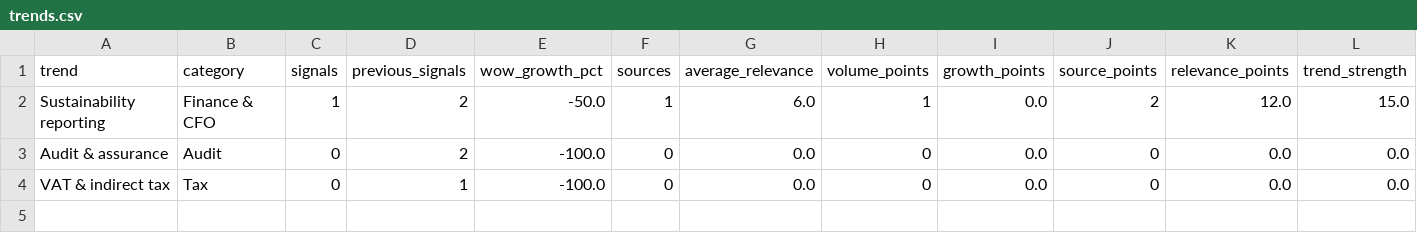
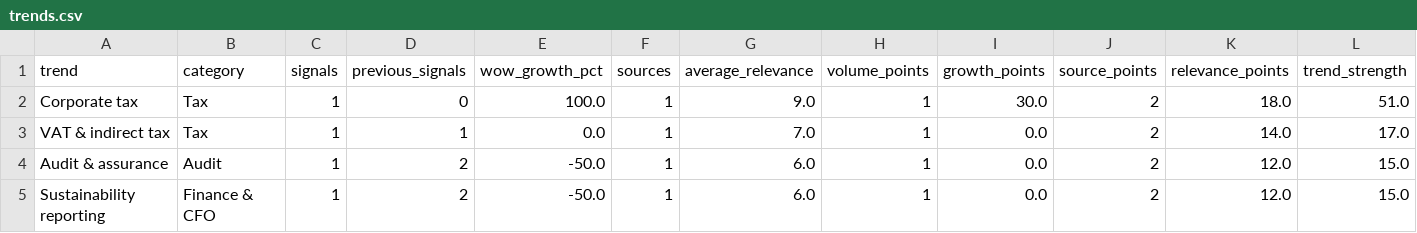
Before and after one commit to livlini/Kommunikations-monitor, a CSV file: data/trends.csv, drawn as a sheet; removed rows and columns are numbered as before the commit, all else as after; the diff names each change by its address in the sheet, - before the commit and + after, or states it on an @@ line.

```diff
--- a/data/trends.csv
+++ b/data/trends.csv
+row 2: Corporate tax | Tax | 1 | 0 | 100.0 | 1 | 9.0 | 1 | 30.0 | 2 | 18.0 | 51.0
+row 3: VAT & indirect tax | Tax | 1 | 1 | 0.0 | 1 | 7.0 | 1 | 0.0 | 2 | 14.0 | 17.0
+row 4: Audit & assurance | Audit | 1 | 2 | -50.0 | 1 | 6.0 | 1 | 0.0 | 2 | 12.0 | 15.0
-row 3: Audit & assurance | Audit | 0 | 2 | -100.0 | 0 | 0.0 | 0 | 0.0 | 0 | 0.0 | 0.0
-row 4: VAT & indirect tax | Tax | 0 | 1 | -100.0 | 0 | 0.0 | 0 | 0.0 | 0 | 0.0 | 0.0
```
Also changed, not shown: data/analyzed_articles.csv, data/articles.csv.
